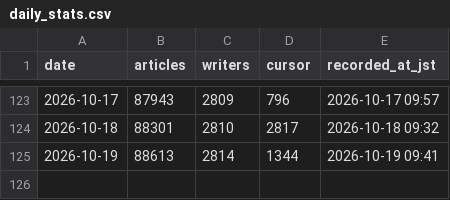
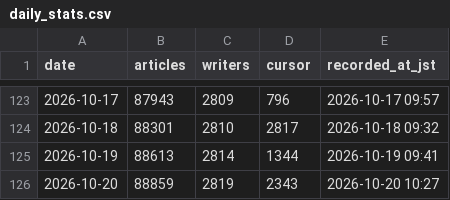
Before and after one commit to south0120/substack-portal, a CSV file: reports/daily_stats.csv, drawn as a sheet; only a part is shown, gaps mark what is left out; the diff names each change by its address in the sheet, - before the commit and + after, or states it on an @@ line.

```diff
--- a/reports/daily_stats.csv
+++ b/reports/daily_stats.csv
+row 126: 2026-10-20 | 88859 | 2819 | 2343 | 2026-10-20 10:27
```
Also changed, not shown: 1 other file.
